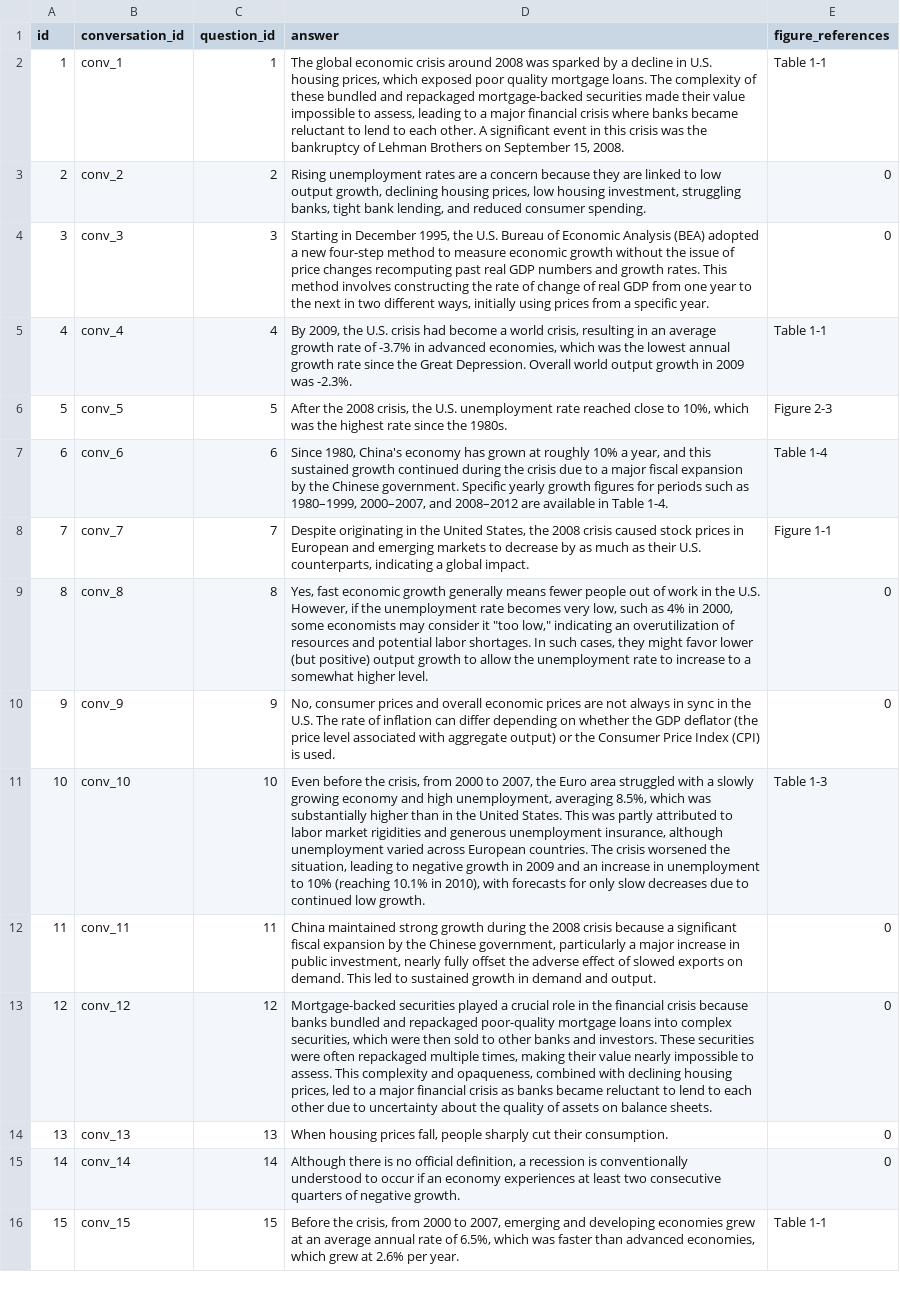
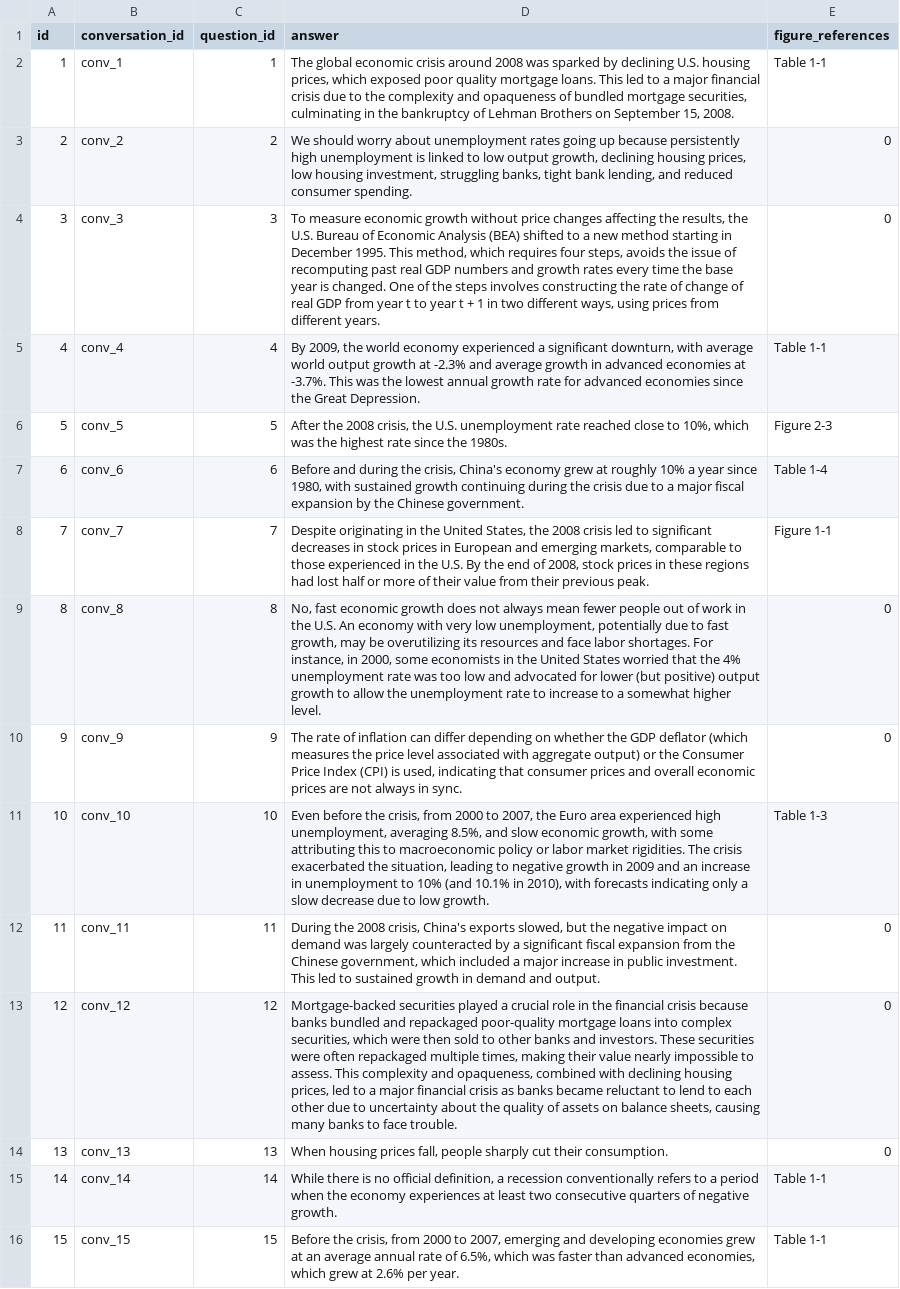
Before and after one commit to Sandyhsy/Data266_GenerativeModel_Lab, a CSV file: Lab_2/Part_1/mmrag_outputs/submission.csv, drawn as a sheet; the diff names each change by its address in the sheet, - before the commit and + after, or states it on an @@ line.

Commit message:
Add the latest submission file
with score of 0.46462

```diff
--- a/Lab_2/Part_1/mmrag_outputs/submission.csv
+++ b/Lab_2/Part_1/mmrag_outputs/submission.csv
-D2 (answer): …sparked by a decline in U.S. housing prices, which exposed poor quality mortgage loans. The complexity of these bundled and repackaged mortgage-backed securities made their value impossible to assess, leading to a major financial crisis where banks became reluctant to lend to each other. A significant event in this crisis was the bankruptcy…
+D2 (answer): …sparked by declining U.S. housing prices, which exposed poor quality mortgage loans. This led to a major financial crisis due to the complexity and opaqueness of bundled mortgage securities, culminating in the bankruptcy…
-D3 (answer): Rising unemployment rates are a concern because they are linked to…
+D3 (answer): We should worry about unemployment rates going up because persistently high unemployment is linked to…
-D4 (answer): Starting in December 1995, the U.S. Bureau of Economic Analysis (BEA) adopted a new four-step method to measure economic growth without the issue of price changes recomputing past real GDP numbers and growth rates. This method involves constructing the rate of change of real GDP from one year to the next in two different ways, initially using prices from a specific year.
+D4 (answer): To measure economic growth without price changes affecting the results, the U.S. Bureau of Economic Analysis (BEA) shifted to a new method starting in December 1995. This method, which requires four steps, avoids the issue of recomputing past real GDP numbers and growth rates every time the base year is changed. One of the steps involves constructing the rate of change of real GDP from year t to year t + 1 in two different ways, using prices from different years.
-D5 (answer): …2009, the U.S. crisis had become a world crisis, resulting in an average growth rate of -3.7% in advanced economies, which was the lowest annual growth rate since the Great Depression. Overall world output growth in 2009 was -2.3%.
+D5 (answer): …2009, the world economy experienced a significant downturn, with average world output growth at -2.3% and average growth in advanced economies at -3.7%. This was the lowest annual growth rate for advanced economies since the Great Depression.
-D7 (answer): Since 1980, China's economy has grown at roughly 10% a year, and this sustained growth continued during the crisis due to a major fiscal expansion by the Chinese government. Specific yearly growth figures for periods such as 1980–1999, 2000–2007, and 2008–2012 are available in Table 1-4.
+D7 (answer): Before and during the crisis, China's economy grew at roughly 10% a year since 1980, with sustained growth continuing during the crisis due to a major fiscal expansion by the Chinese government.
-D8 (answer): …2008 crisis caused stock prices in European and emerging markets to decrease by as much as their U.S. counterparts, indicating a global impact.
+D8 (answer): …2008 crisis led to significant decreases in stock prices in European and emerging markets, comparable to those experienced in the U.S. By the end of 2008, stock prices in these regions had lost half or more of their value from their previous peak.
-D9 (answer): Yes, fast economic growth generally means fewer people out of work in the U.S. However, if the unemployment rate becomes very low, such as 4% in 2000, some economists may consider it "too low," indicating an overutilization of resources and potential labor shortages. In such cases, they might favor lower (but…
+D9 (answer): No, fast economic growth does not always mean fewer people out of work in the U.S. An economy with very low unemployment, potentially due to fast growth, may be overutilizing its resources and face labor shortages. For instance, in 2000, some economists in the United States worried that the 4% unemployment rate was too low and advocated for lower (but…
-D10 (answer): No, consumer prices and overall economic prices are not always in sync in the U.S. The rate of inflation can differ depending on whether the GDP deflator (the price level associated with aggregate output) or the Consumer Price Index (CPI) is used.
+D10 (answer): The rate of inflation can differ depending on whether the GDP deflator (which measures the price level associated with aggregate output) or the Consumer Price Index (CPI) is used, indicating that consumer prices and overall economic prices are not always in sync.
-D11 (answer): …Euro area struggled with a slowly growing economy and high unemployment, averaging 8.5%, which was substantially higher than in the United States. This was partly attributed to labor market rigidities and generous unemployment insurance, although unemployment varied across European countries. The crisis worsened the situation, leading to negative growth in 2009 and an increase in unemployment to 10% (reaching 10.1% in 2010), with forecasts for only slow decreases due to continued low growth.
+D11 (answer): …Euro area experienced high unemployment, averaging 8.5%, and slow economic growth, with some attributing this to macroeconomic policy or labor market rigidities. The crisis exacerbated the situation, leading to negative growth in 2009 and an increase in unemployment to 10% (and 10.1% in 2010), with forecasts indicating only a slow decrease due to low growth.
-D12 (answer): China maintained strong growth during the 2008 crisis because a significant fiscal expansion by the Chinese government, particularly a major increase in public investment, nearly fully offset the adverse effect of slowed exports on demand. This led…
+D12 (answer): During the 2008 crisis, China's exports slowed, but the negative impact on demand was largely counteracted by a significant fiscal expansion from the Chinese government, which included a major increase in public investment. This led…
-D13 (answer): …on balance sheets.
+D13 (answer): …on balance sheets, causing many banks to face trouble.
-D15 (answer): Although there is no official definition, a recession is conventionally understood to occur if an economy experiences…
+D15 (answer): While there is no official definition, a recession conventionally refers to a period when the economy experiences…
-E15 (figure_references): 0
+E15 (figure_references): Table 1-1
```
